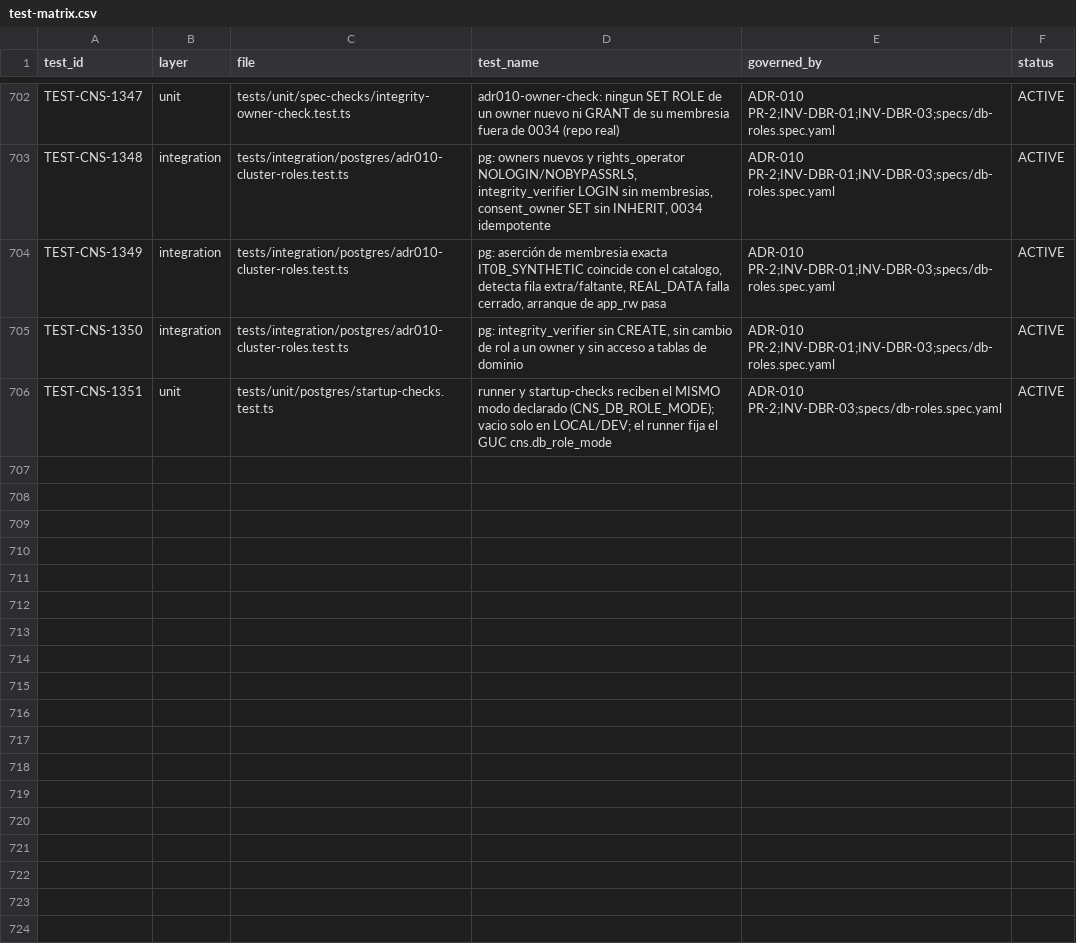
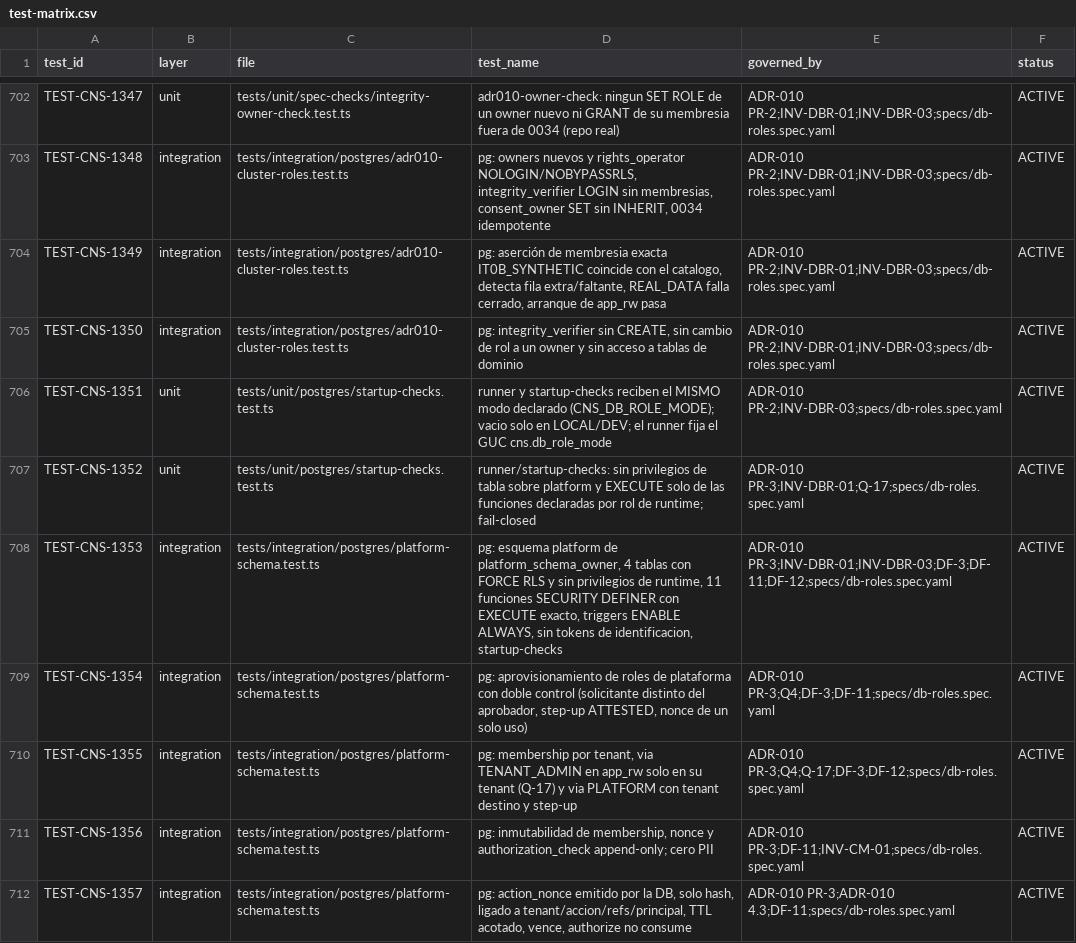
Before and after one commit to carlosoyarzun/betaconsent, a CSV file: traceability/test-matrix.csv, drawn as a sheet; only a part is shown, gaps mark what is left out; the diff names each change by its address in the sheet, - before the commit and + after, or states it on an @@ line.

```diff
--- a/traceability/test-matrix.csv
+++ b/traceability/test-matrix.csv
+row 707: TEST-CNS-1352 | unit | tests/unit/postgres/startup-checks.test.ts | runner/startup-checks: sin privilegios de tabla sobre platform y EXECUTE solo de las funciones declaradas por rol de runtime; fail-closed | ADR-010 PR-3;INV-DBR-01;Q-17;specs/db-roles.spec.yaml | ACTIVE
+row 708: TEST-CNS-1353 | integration | tests/integration/postgres/platform-schema.test.ts | pg: esquema platform de platform_schema_owner, 4 tablas con FORCE RLS y sin privilegios de runtime, 11 funciones SECURITY DEFINER con EXECUTE exacto, triggers ENABLE ALWAYS, sin tokens de identificacion, startup-checks | ADR-010 PR-3;INV-DBR-01;INV-DBR-03;DF-3;DF-11;DF-12;specs/db-roles.spec.yaml | ACTIVE
+row 709: TEST-CNS-1354 | integration | tests/integration/postgres/platform-schema.test.ts | pg: aprovisionamiento de roles de plataforma con doble control (solicitante distinto del aprobador, step-up ATTESTED, nonce de un solo uso) | ADR-010 PR-3;Q4;DF-3;DF-11;specs/db-roles.spec.yaml | ACTIVE
+row 710: TEST-CNS-1355 | integration | tests/integration/postgres/platform-schema.test.ts | pg: membership por tenant, via TENANT_ADMIN en app_rw solo en su tenant (Q-17) y via PLATFORM con tenant destino y step-up | ADR-010 PR-3;Q4;Q-17;DF-3;DF-12;specs/db-roles.spec.yaml | ACTIVE
+row 711: TEST-CNS-1356 | integration | tests/integration/postgres/platform-schema.test.ts | pg: inmutabilidad de membership, nonce y authorization_check append-only; cero PII | ADR-010 PR-3;DF-11;INV-CM-01;specs/db-roles.spec.yaml | ACTIVE
+row 712: TEST-CNS-1357 | integration | tests/integration/postgres/platform-schema.test.ts | pg: action_nonce emitido por la DB, solo hash, ligado a tenant/accion/refs/principal, TTL acotado, vence, authorize no consume | ADR-010 PR-3;ADR-010 4.3;DF-11;specs/db-roles.spec.yaml | ACTIVE
```
Also changed, not shown: traceability/state-machine-matrix.csv, 4 other files.
